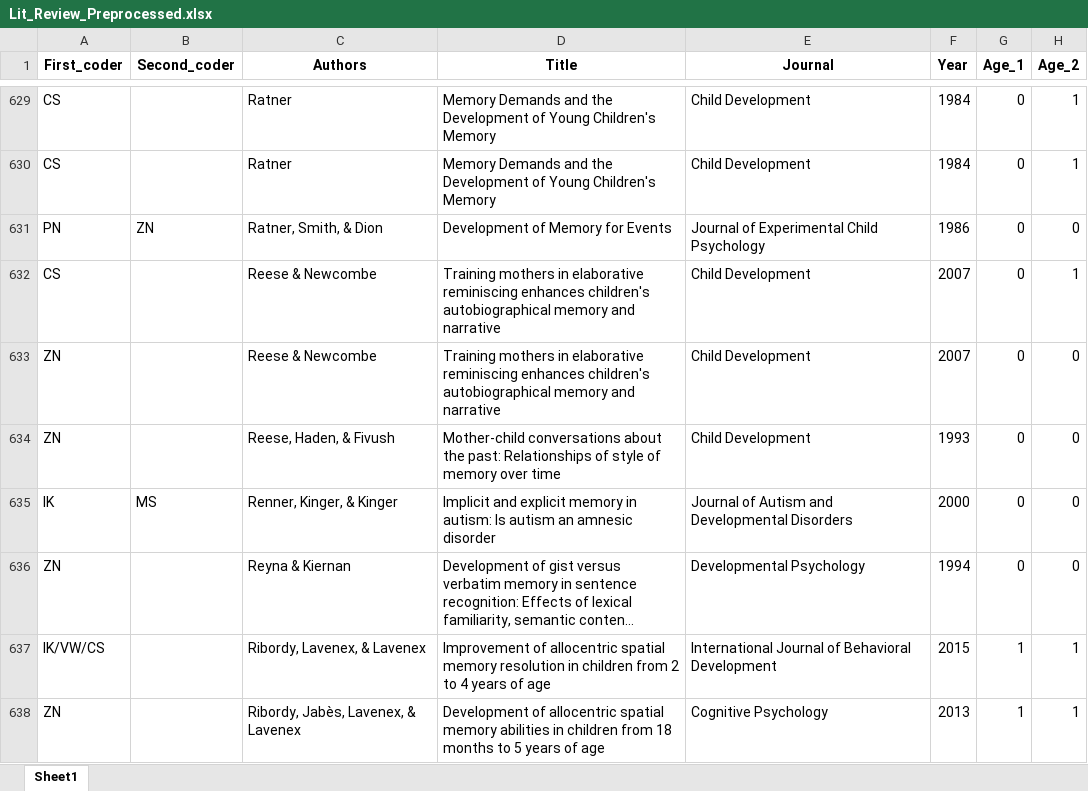
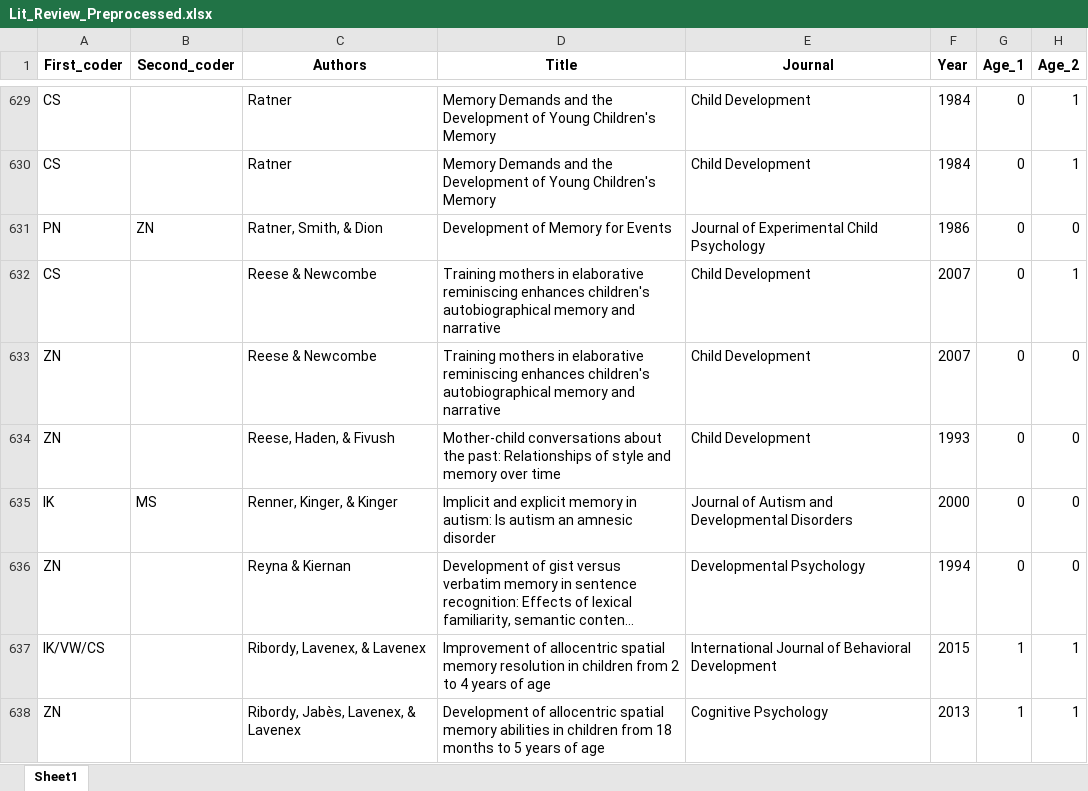
Before and after one commit to phucthuun/litreview_io, an Excel workbook: Lit_Review_Preprocessed.xlsx, sheet Sheet1, drawn as a sheet; only a part is shown, gaps mark what is left out; long unchanged cells end in …; values as stored, in another font and other column widths than the file's, no borders; the diff covers the shown part only; the diff names each change by its address in the sheet, - before the commit and + after, or states it on an @@ line.

Commit message:
Update Lit_Review_Preprocessed.xlsx

```diff
--- a/Lit_Review_Preprocessed.xlsx (sheet Sheet1)
+++ b/Lit_Review_Preprocessed.xlsx (sheet Sheet1)
-D634 (Title): …of style of memory over…
+D634 (Title): …of style and memory over…
```
Also changed, not shown: 141 edited cells elsewhere in this sheet.
